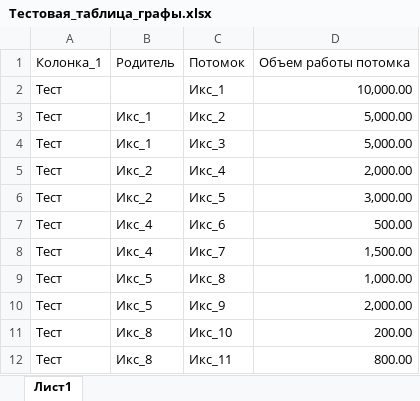
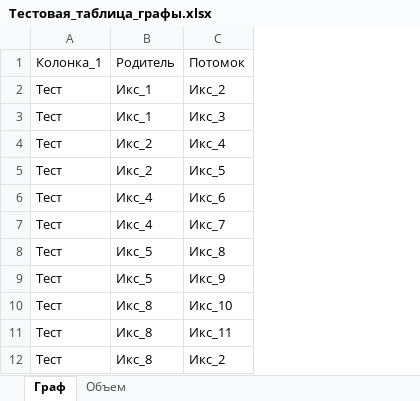
Before and after one commit to Kvant911/Graph, an Excel workbook: Тестовая_таблица_графы.xlsx, sheet Граф, drawn as a sheet; values as stored, in another font and other column widths than the file's, no borders; removed rows and columns are numbered as before the commit, all else as after; the diff names each change by its address in the sheet, - before the commit and + after, or states it on an @@ line.

```diff
--- a/Тестовая_таблица_графы.xlsx (sheet Граф)
+++ b/Тестовая_таблица_графы.xlsx (sheet Граф)
-sheet tab: Лист1
+sheet tab: Граф
+sheet tab: Объем
-column D, row 1: Объем работы потомка; rows 3-12: 5,000.00 | 5,000.00 | 2,000.00 | 3,000.00 | 500.00 | 1,500.00 | 1,000.00 | 2,000.00 | 200.00 | 800.00
-row 2: Тест |  | Икс_1 | 10,000.00
+row 12: Тест | Икс_8 | Икс_2
```
Also changed, not shown: 1 other file.
